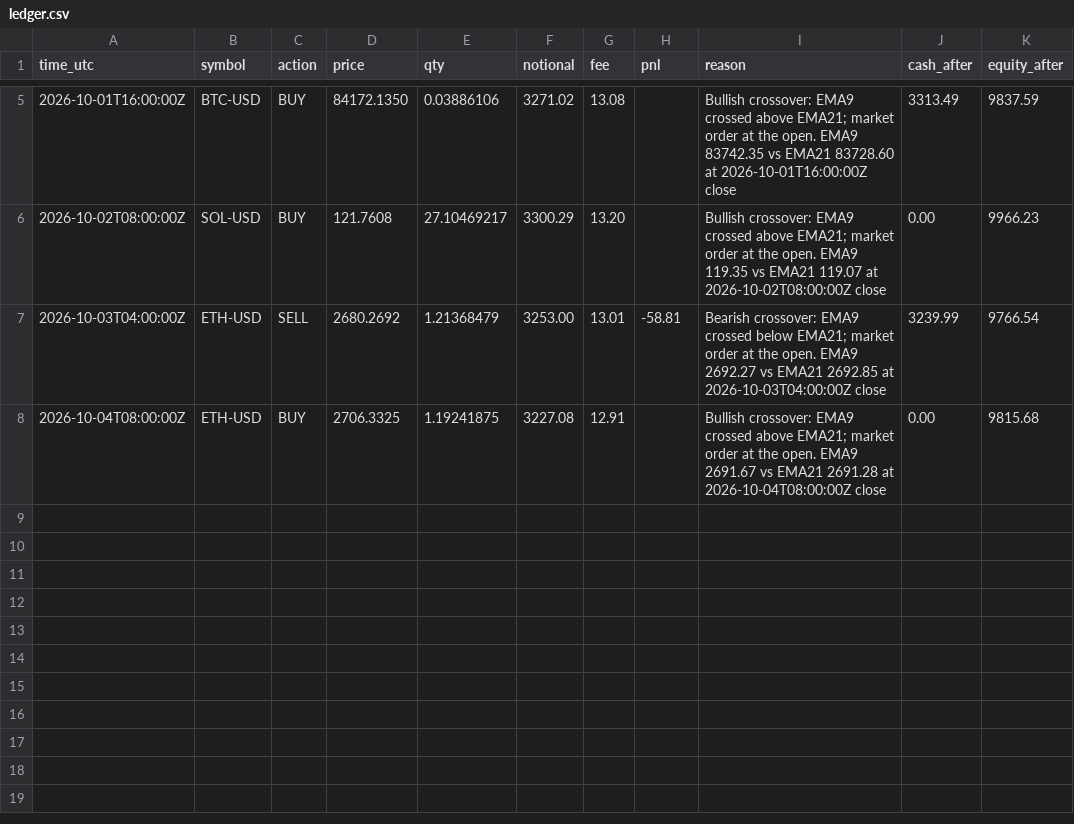
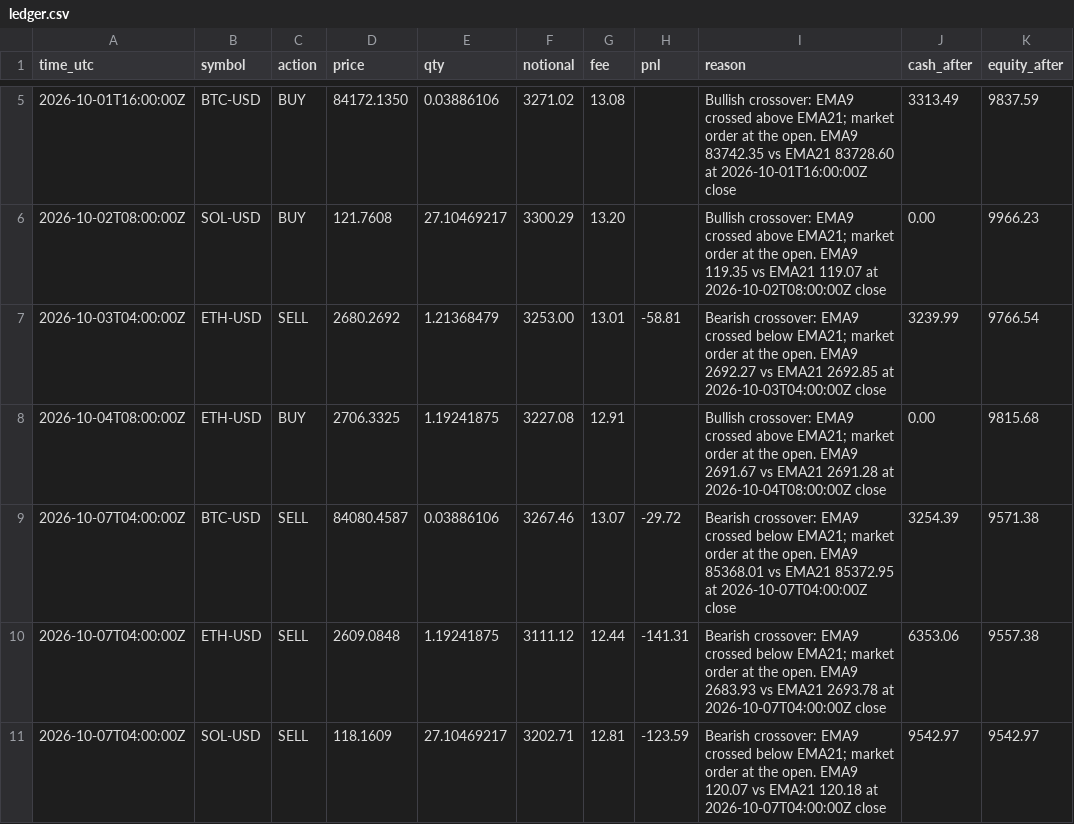
Before and after one commit to mstyli04/ema-paper-trader, a CSV file: bots/ema-4h/ledger.csv, drawn as a sheet; only a part is shown, gaps mark what is left out.

```diff
--- a/bots/ema-4h/ledger.csv
+++ b/bots/ema-4h/ledger.csv
@@ -8 +8,4 @@ time_utc,symbol,action,price,qty,notional,fee,pnl,reason,cash_after,equity_after
 2026-10-04T08:00:00Z,ETH-USD,BUY,2706.3325,1.19241875,3227.08,12.91,,Bullish crossover: EMA9 crossed above EMA21; market order at the open. EMA9 2691.67 vs EMA21 2691.28 at 2026-10-04T08:00:00Z close,0.00,9815.68
+2026-10-07T04:00:00Z,BTC-USD,SELL,84080.4587,0.03886106,3267.46,13.07,-29.72,Bearish crossover: EMA9 crossed below EMA21; market order at the open. EMA9 85368.01 vs EMA21 85372.95 at 2026-10-07T04:00:00Z close,3254.39,9571.38
+2026-10-07T04:00:00Z,ETH-USD,SELL,2609.0848,1.19241875,3111.12,12.44,-141.31,Bearish crossover: EMA9 crossed below EMA21; market order at the open. EMA9 2683.93 vs EMA21 2693.78 at 2026-10-07T04:00:00Z close,6353.06,9557.38
+2026-10-07T04:00:00Z,SOL-USD,SELL,118.1609,27.10469217,3202.71,12.81,-123.59,Bearish crossover: EMA9 crossed below EMA21; market order at the open. EMA9 120.07 vs EMA21 120.18 at 2026-10-07T04:00:00Z close,9542.97,9542.97
```
Also changed, not shown: bots/ema-4h/equity.csv, bots/ema-daily/equity.csv, 5 other files.
